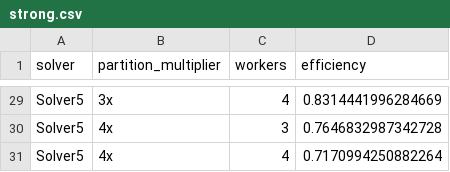
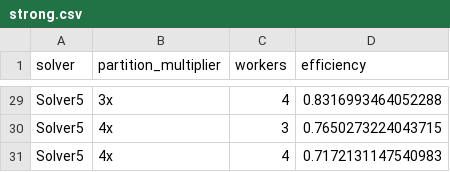
Before and after one commit to rosario-zaccone/quake-cooccurrence, a CSV file: results/plot/strong.csv, drawn as a sheet; only a part is shown, gaps mark what is left out; the diff covers the shown part only; the diff names each change by its address in the sheet, - before the commit and + after, or states it on an @@ line.

```diff
--- a/results/plot/strong.csv
+++ b/results/plot/strong.csv
-D29 (efficiency): 0.8314441996284669
+D29 (efficiency): 0.8316993464052288
-D30 (efficiency): 0.7646832987342728
+D30 (efficiency): 0.7650273224043715
-D31 (efficiency): 0.7170994250882264
+D31 (efficiency): 0.7172131147540983
```
Also changed, not shown: 27 edited cells elsewhere in this file, results/plot/speedup.csv, results/plot/weak.csv, 15 other files.
